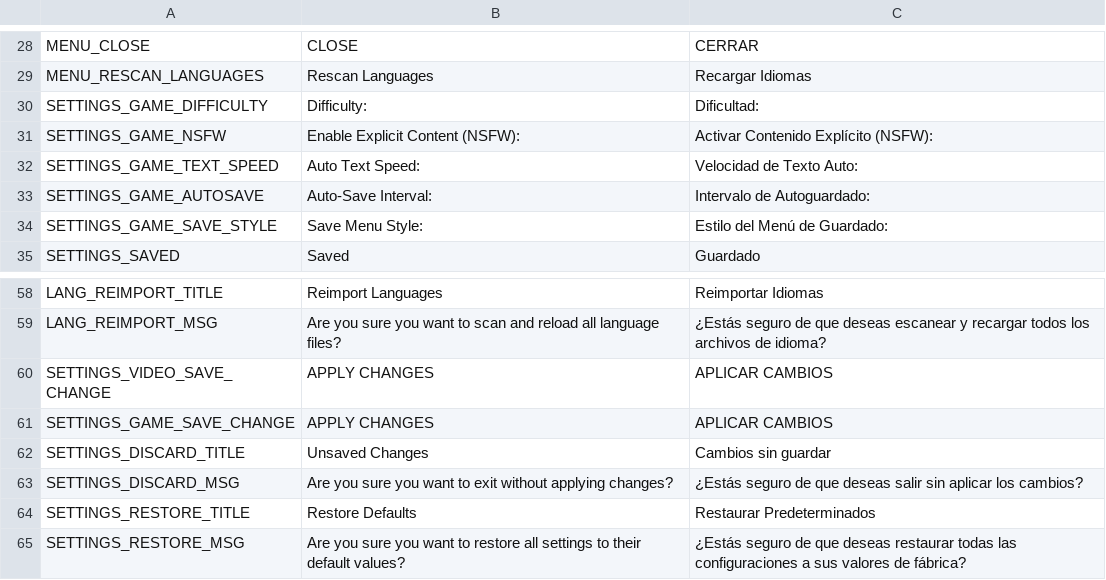
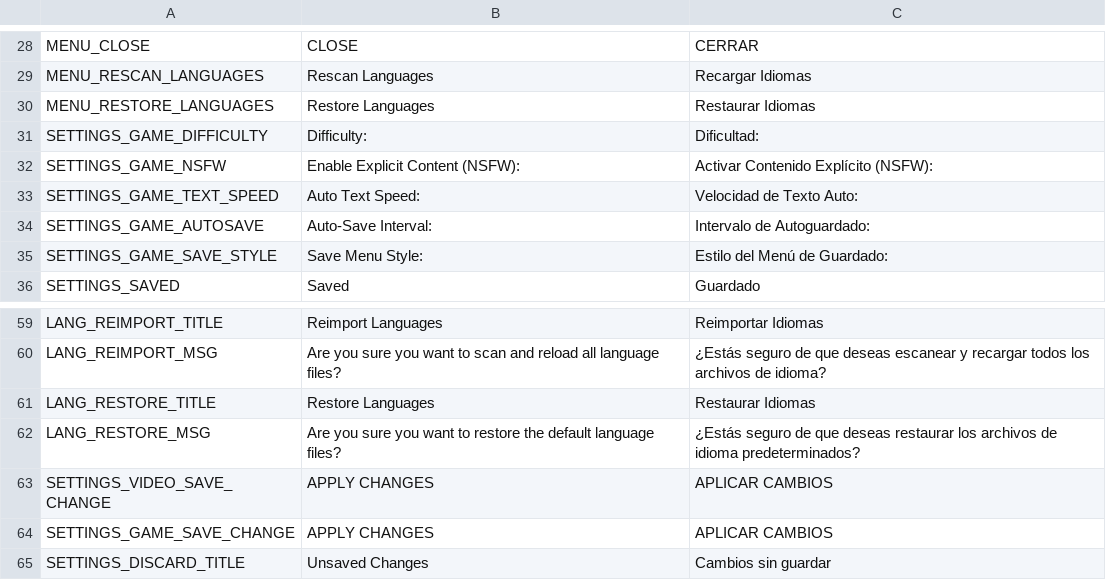
Before and after one commit to iOplazx/iOplazxEssence_Project, a CSV file: addons/iOplazxEssence/static_loc/languages/system.csv, drawn as a sheet; only a part is shown, gaps mark what is left out; the shorter side is filled out with more unchanged rows; the diff names each change by its address in the sheet, - before the commit and + after, or states it on an @@ line.

Commit message:
change icon lang demo flag, implement button restore lang bug init game es

```diff
--- a/addons/iOplazxEssence/static_loc/languages/system.csv
+++ b/addons/iOplazxEssence/static_loc/languages/system.csv
+row 30: MENU_RESTORE_LANGUAGES | Restore Languages | Restaurar Idiomas
+row 61: LANG_RESTORE_TITLE | Restore Languages | Restaurar Idiomas
+row 62: LANG_RESTORE_MSG | Are you sure you want to restore the default language files? | ¿Estás seguro de que deseas restaurar los archivos de idioma predeterminados?
```
Also changed, not shown: 10 other files.
